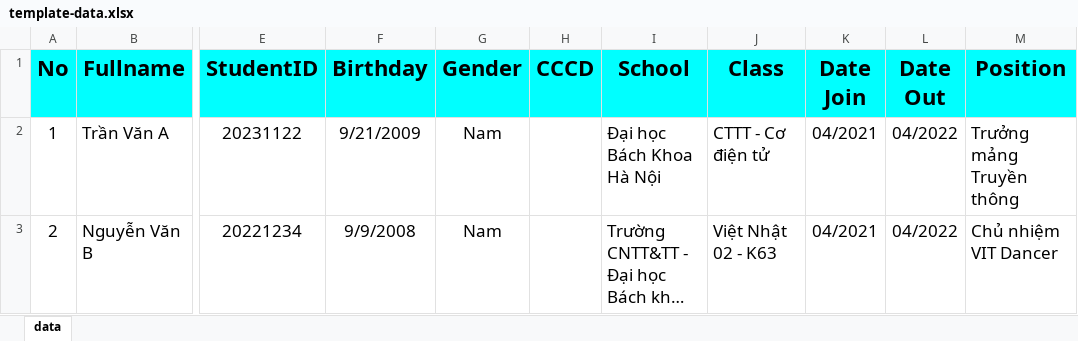
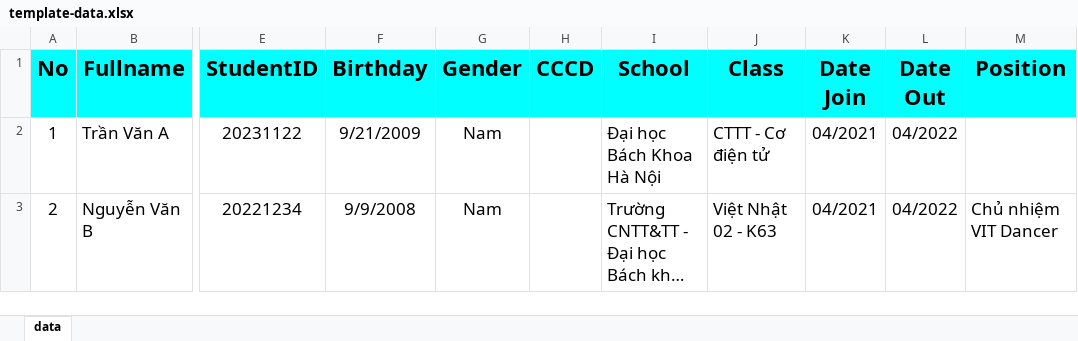
Before and after one commit to ngoctan3006/vit-client, an Excel workbook: src/assets/excel/template-data.xlsx, sheet data, drawn as a sheet; only a part is shown, gaps mark what is left out; long unchanged cells end in …; values as stored, in another font and other column widths than the file's, no borders; the diff names each change by its address in the sheet, - before the commit and + after, or states it on an @@ line.

Commit message:
update template file

```diff
--- a/src/assets/excel/template-data.xlsx (sheet data)
+++ b/src/assets/excel/template-data.xlsx (sheet data)
-M2 (Position): Trưởng mảng Truyền thông
+M2 (Position): (empty)
```
